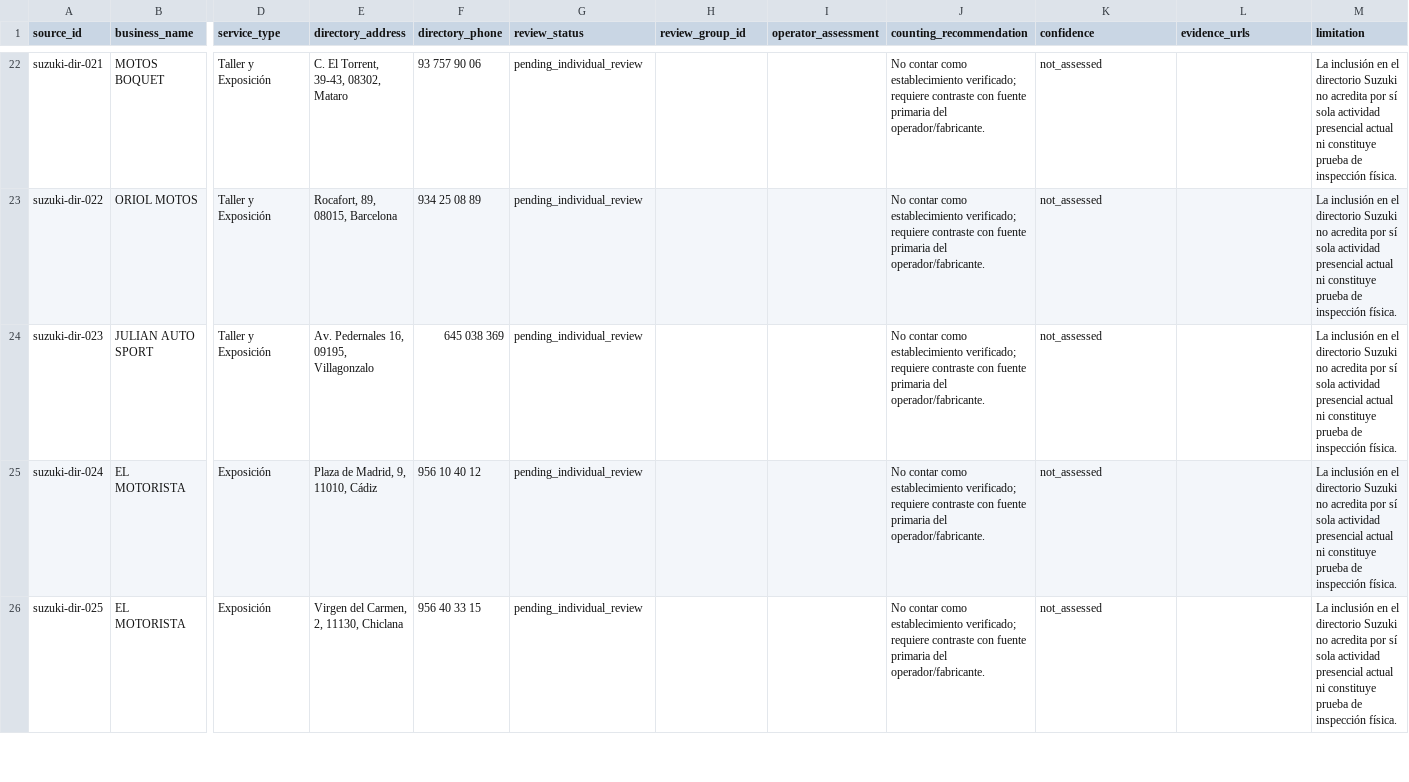
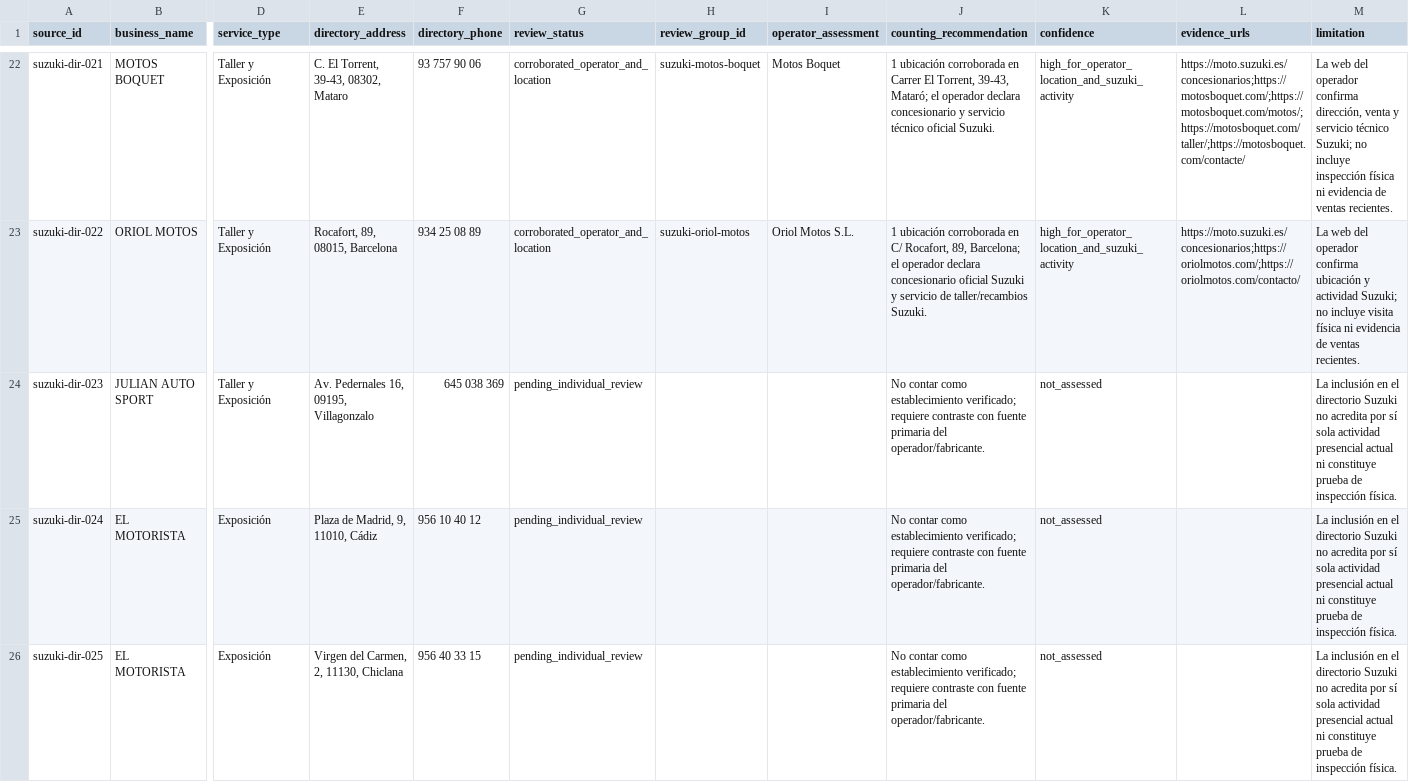
Before and after one commit to salmontotheiron-max/motocicletas, a CSV file: evidencias/red_comercial/auditoria_integral_suzuki.csv, drawn as a sheet; only a part is shown, gaps mark what is left out; the diff covers the shown part only; the diff names each change by its address in the sheet, - before the commit and + after, or states it on an @@ line.

Commit message:
Actualizar matriz CSV de auditoría Suzuki Barcelona

```diff
--- a/evidencias/red_comercial/auditoria_integral_suzuki.csv
+++ b/evidencias/red_comercial/auditoria_integral_suzuki.csv
-G22:G23 (review_status): pending_individual_review
+G22:G23 (review_status): corroborated_operator_and_location
-H22 (review_group_id): (empty)
+H22 (review_group_id): suzuki-motos-boquet
-I22 (operator_assessment): (empty)
+I22 (operator_assessment): Motos Boquet
-J22 (counting_recommendation): No contar como establecimiento verificado; requiere contraste con fuente primaria del operador/fabricante.
+J22 (counting_recommendation): 1 ubicación corroborada en Carrer El Torrent, 39-43, Mataró; el operador declara concesionario y servicio técnico oficial Suzuki.
-K22:K23 (confidence): not_assessed
+K22:K23 (confidence): high_for_operator_location_and_suzuki_activity
-L22 (evidence_urls): (empty)
+L22 (evidence_urls): https://moto.suzuki.es/concesionarios;https://motosboquet.com/;https://motosboquet.com/motos/;https://motosboquet.com/taller/;https://motosboquet.com/contacte/
-M22 (limitation): La inclusión en el directorio Suzuki no acredita por sí sola actividad presencial actual ni constituye prueba de inspección física.
+M22 (limitation): La web del operador confirma dirección, venta y servicio técnico Suzuki; no incluye inspección física ni evidencia de ventas recientes.
-H23 (review_group_id): (empty)
+H23 (review_group_id): suzuki-oriol-motos
-I23 (operator_assessment): (empty)
+I23 (operator_assessment): Oriol Motos S.L.
-J23 (counting_recommendation): No contar como establecimiento verificado; requiere contraste con fuente primaria del operador/fabricante.
+J23 (counting_recommendation): 1 ubicación corroborada en C/ Rocafort, 89, Barcelona; el operador declara concesionario oficial Suzuki y servicio de taller/recambios Suzuki.
-L23 (evidence_urls): (empty)
+L23 (evidence_urls): https://moto.suzuki.es/concesionarios;https://oriolmotos.com/;https://oriolmotos.com/contacto/
-M23 (limitation): La inclusión en el directorio Suzuki no acredita por sí sola actividad presencial actual ni constituye prueba de inspección física.
+M23 (limitation): La web del operador confirma ubicación y actividad Suzuki; no incluye visita física ni evidencia de ventas recientes.
```
Also changed, not shown: 42 edited cells elsewhere in this file.
